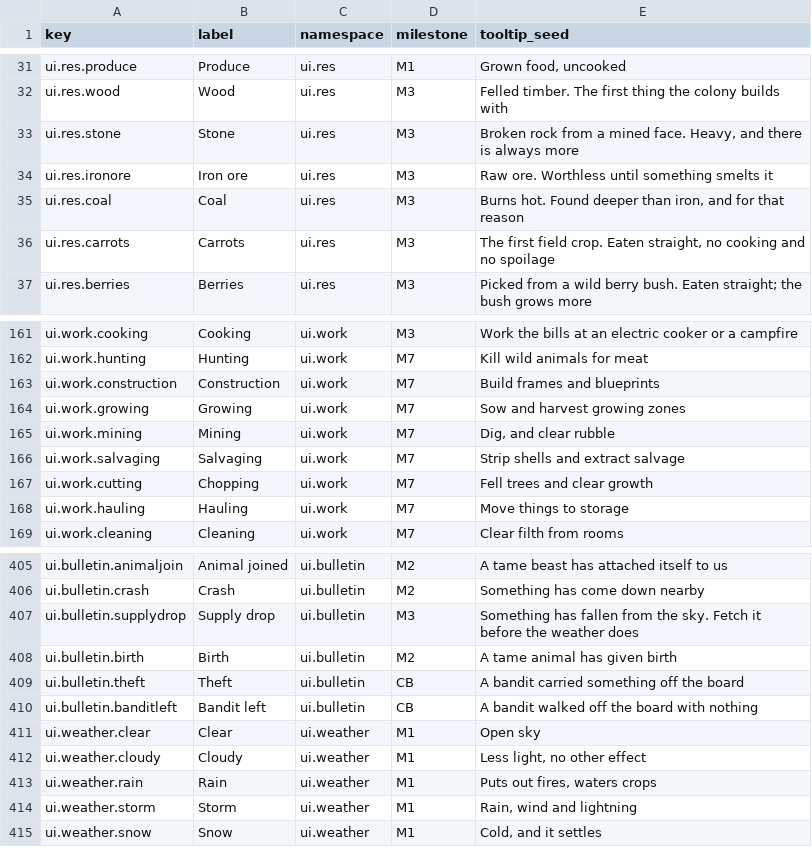
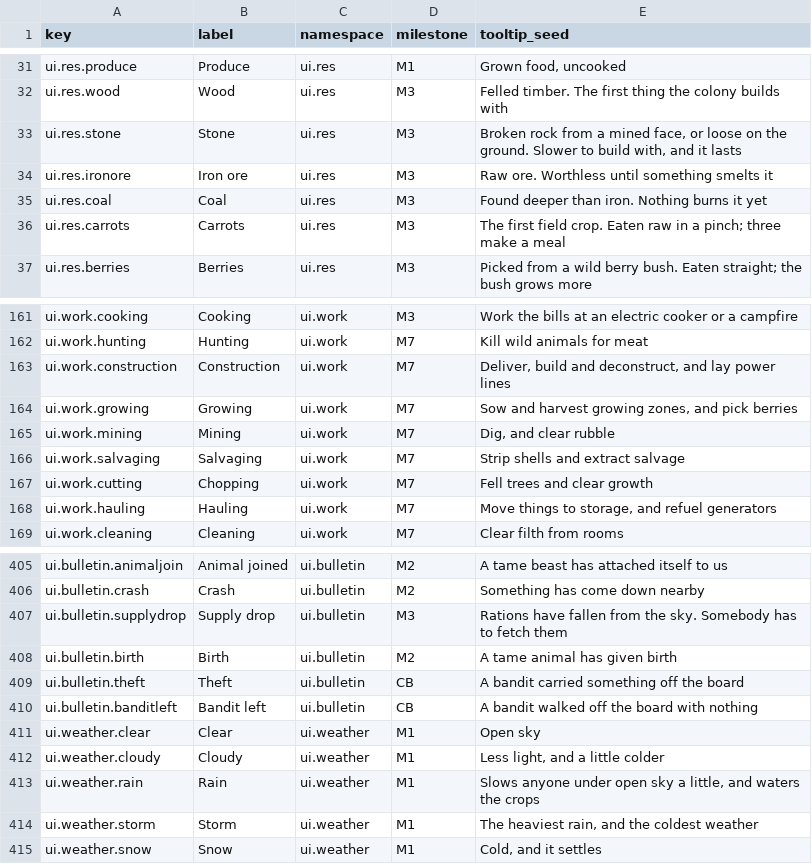
Before and after one commit to 1mitten/odyssey, a CSV file: docs/design/icon-keys.csv, drawn as a sheet; only a part is shown, gaps mark what is left out; the diff covers the shown part only.

```diff
--- a/docs/design/icon-keys.csv
+++ b/docs/design/icon-keys.csv
@@ -32,6 +32,6 @@ ui.res.produce,Produce,ui.res,M1,"Grown food, uncooked"
 ui.res.wood,Wood,ui.res,M3,"Felled timber. The first thing the colony builds with"
-ui.res.stone,Stone,ui.res,M3,"Broken rock from a mined face. Heavy, and there is always more"
+ui.res.stone,Stone,ui.res,M3,"Broken rock from a mined face, or loose on the ground. Slower to build with, and it lasts"
 ui.res.ironore,Iron ore,ui.res,M3,Raw ore. Worthless until something smelts it
-ui.res.coal,Coal,ui.res,M3,"Burns hot. Found deeper than iron, and for that reason"
-ui.res.carrots,Carrots,ui.res,M3,"The first field crop. Eaten straight, no cooking and no spoilage"
+ui.res.coal,Coal,ui.res,M3,Found deeper than iron. Nothing burns it yet
+ui.res.carrots,Carrots,ui.res,M3,The first field crop. Eaten raw in a pinch; three make a meal
 ui.res.berries,Berries,ui.res,M3,"Picked from a wild berry bush. Eaten straight; the bush grows more"
@@ -162,4 +162,4 @@ ui.work.cooking,Cooking,ui.work,M3,Work the bills at an electric cooker or a cam
 ui.work.hunting,Hunting,ui.work,M7,Kill wild animals for meat
-ui.work.construction,Construction,ui.work,M7,Build frames and blueprints
-ui.work.growing,Growing,ui.work,M7,Sow and harvest growing zones
+ui.work.construction,Construction,ui.work,M7,"Deliver, build and deconstruct, and lay power lines"
+ui.work.growing,Growing,ui.work,M7,"Sow and harvest growing zones, and pick berries"
 ui.work.mining,Mining,ui.work,M7,"Dig, and clear rubble"
@@ -167,3 +167,3 @@ ui.work.salvaging,Salvaging,ui.work,M7,Strip shells and extract salvage
 ui.work.cutting,Chopping,ui.work,M7,Fell trees and clear growth
-ui.work.hauling,Hauling,ui.work,M7,Move things to storage
+ui.work.hauling,Hauling,ui.work,M7,"Move things to storage, and refuel generators"
 ui.work.cleaning,Cleaning,ui.work,M7,Clear filth from rooms
@@ -406,3 +406,3 @@ ui.bulletin.animaljoin,Animal joined,ui.bulletin,M2,A tame beast has attached it
 ui.bulletin.crash,Crash,ui.bulletin,M2,Something has come down nearby
-ui.bulletin.supplydrop,Supply drop,ui.bulletin,M3,"Something has fallen from the sky. Fetch it before the weather does"
+ui.bulletin.supplydrop,Supply drop,ui.bulletin,M3,Rations have fallen from the sky. Somebody has to fetch them
 ui.bulletin.birth,Birth,ui.bulletin,M2,A tame animal has given birth
@@ -411,5 +411,5 @@ ui.bulletin.banditleft,Bandit left,ui.bulletin,CB,"A bandit walked off the board
 ui.weather.clear,Clear,ui.weather,M1,Open sky
-ui.weather.cloudy,Cloudy,ui.weather,M1,"Less light, no other effect"
-ui.weather.rain,Rain,ui.weather,M1,"Puts out fires, waters crops"
-ui.weather.storm,Storm,ui.weather,M1,"Rain, wind and lightning"
+ui.weather.cloudy,Cloudy,ui.weather,M1,"Less light, and a little colder"
+ui.weather.rain,Rain,ui.weather,M1,"Slows anyone under open sky a little, and waters the crops"
+ui.weather.storm,Storm,ui.weather,M1,"The heaviest rain, and the coldest weather"
 ui.weather.snow,Snow,ui.weather,M1,"Cold, and it settles"
```
Also changed, not shown: 20 edited cells elsewhere in this file, docs/design/proper-nouns.csv, 38 other files.
